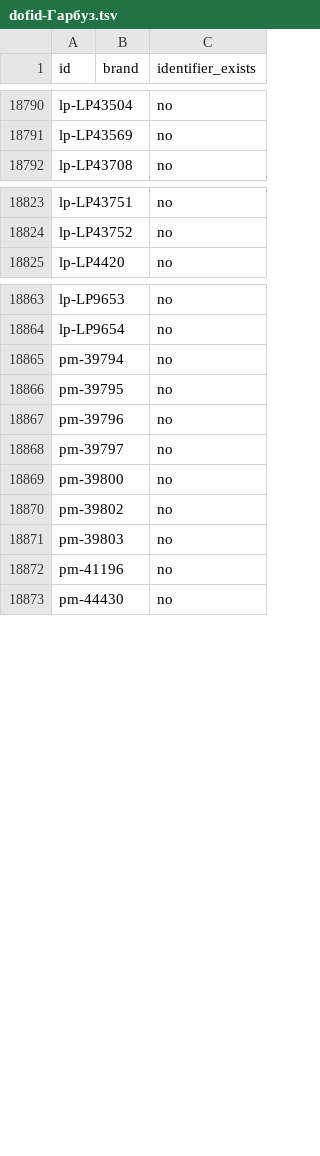
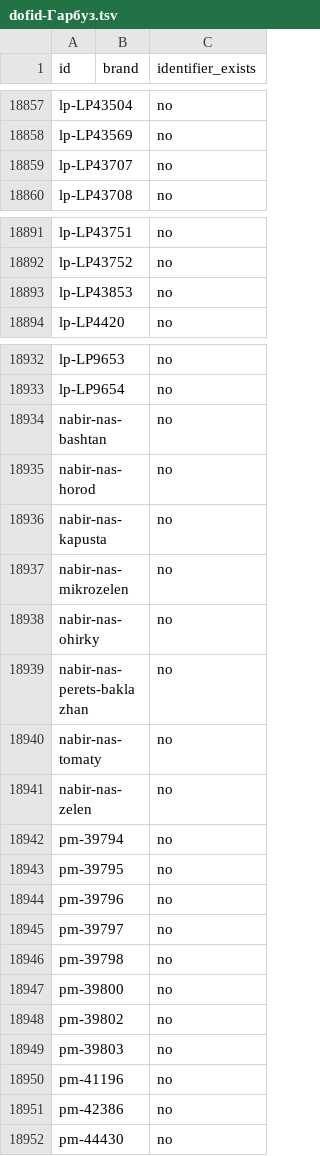
Before and after one commit to enagrosvit-beep/pub, a TSV file: audyt-1680/dofid-Гарбуз.tsv, drawn as a sheet; only a part is shown, gaps mark what is left out; the diff covers the shown part only.

```diff
--- a/audyt-1680/dofid-Гарбуз.tsv
+++ b/audyt-1680/dofid-Гарбуз.tsv
@@ -18791,2 +18858,3 @@ lp-LP43504		no
 lp-LP43569		no
+lp-LP43707		no
 lp-LP43708		no
@@ -18824,2 +18892,3 @@ lp-LP43751		no
 lp-LP43752		no
+lp-LP43853		no
 lp-LP4420		no
@@ -18864,2 +18933,10 @@ lp-LP9653		no
 lp-LP9654		no
+nabir-nas-bashtan		no
+nabir-nas-horod		no
+nabir-nas-kapusta		no
+nabir-nas-mikrozelen		no
+nabir-nas-ohirky		no
+nabir-nas-perets-baklazhan		no
+nabir-nas-tomaty		no
+nabir-nas-zelen		no
 pm-39794		no
@@ -18868,2 +18945,3 @@ pm-39796		no
 pm-39797		no
+pm-39798		no
 pm-39800		no
@@ -18872,2 +18950,3 @@ pm-39803		no
 pm-41196		no
+pm-42386		no
 pm-44430		no
```
Also changed, not shown: 67 added rows elsewhere in this file, 1 other file.
